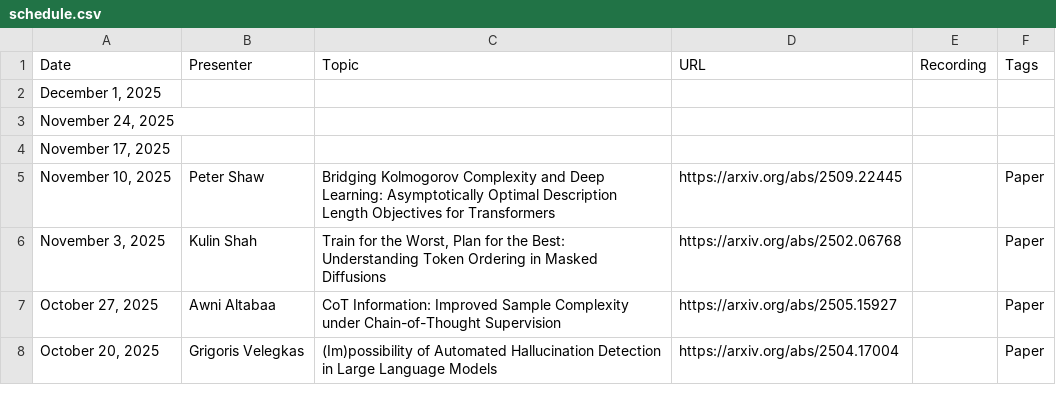
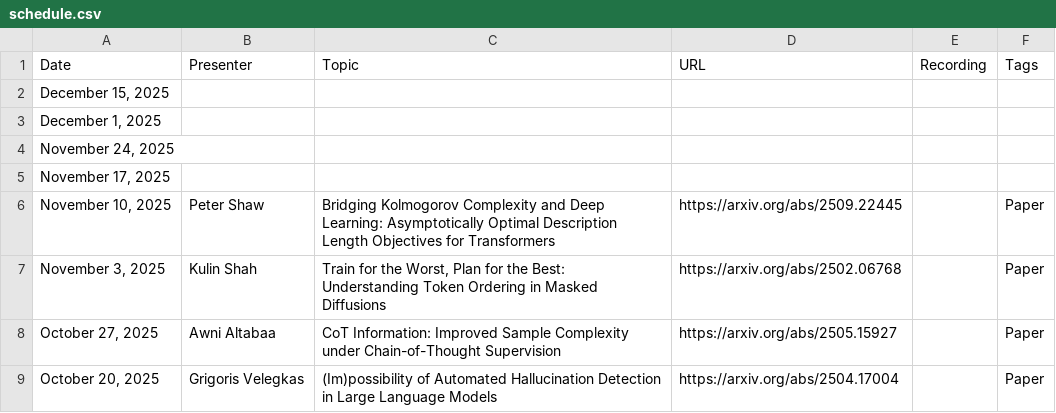
Before and after one commit to flannseminars/flannseminars.github.io, a CSV file: data/schedule.csv, drawn as a sheet; only a part is shown.

Commit message:
add december

```diff
--- a/data/schedule.csv
+++ b/data/schedule.csv
@@ -1,2 +1,3 @@
 Date,Presenter,Topic,URL,Recording,Tags
+"December 15, 2025","","","","",""
 "December 1, 2025","","","","",""
```
